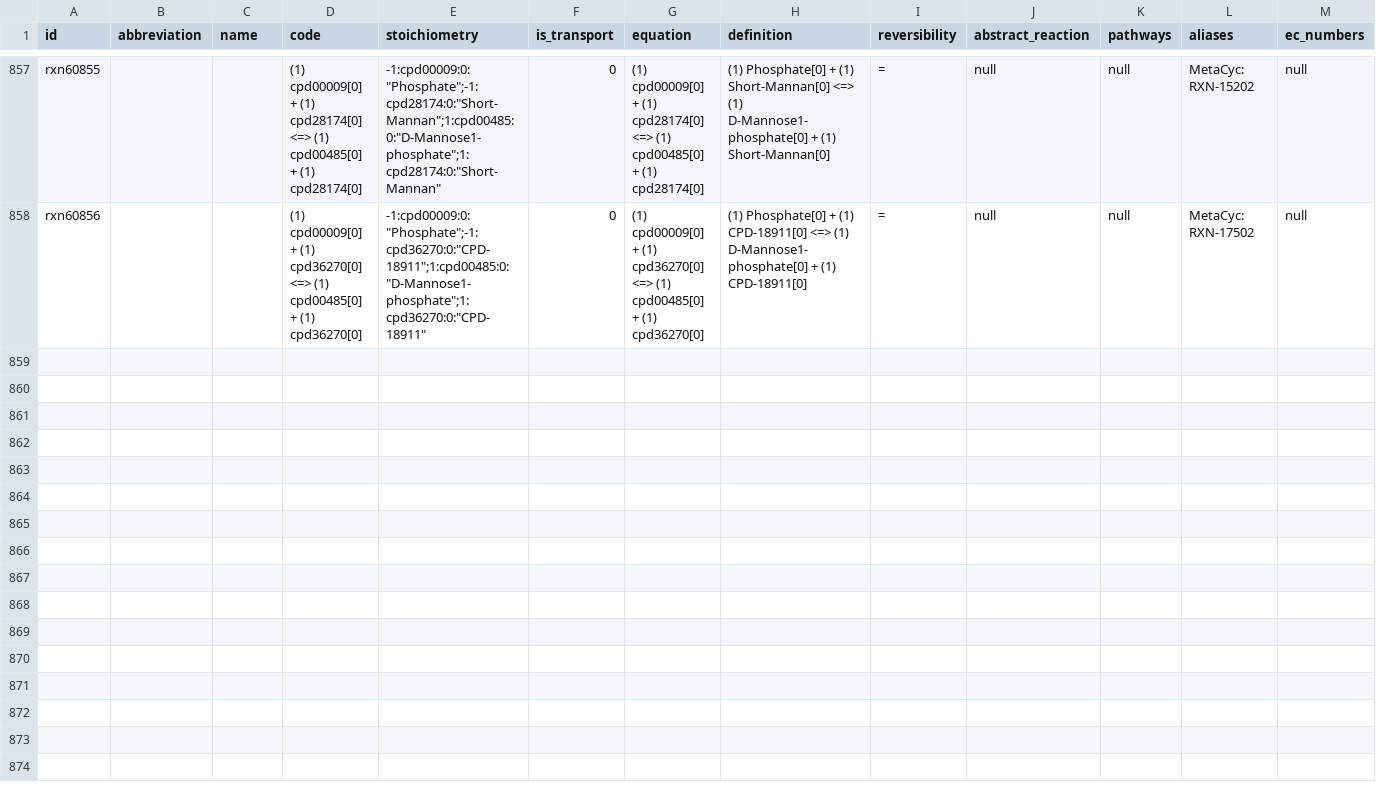
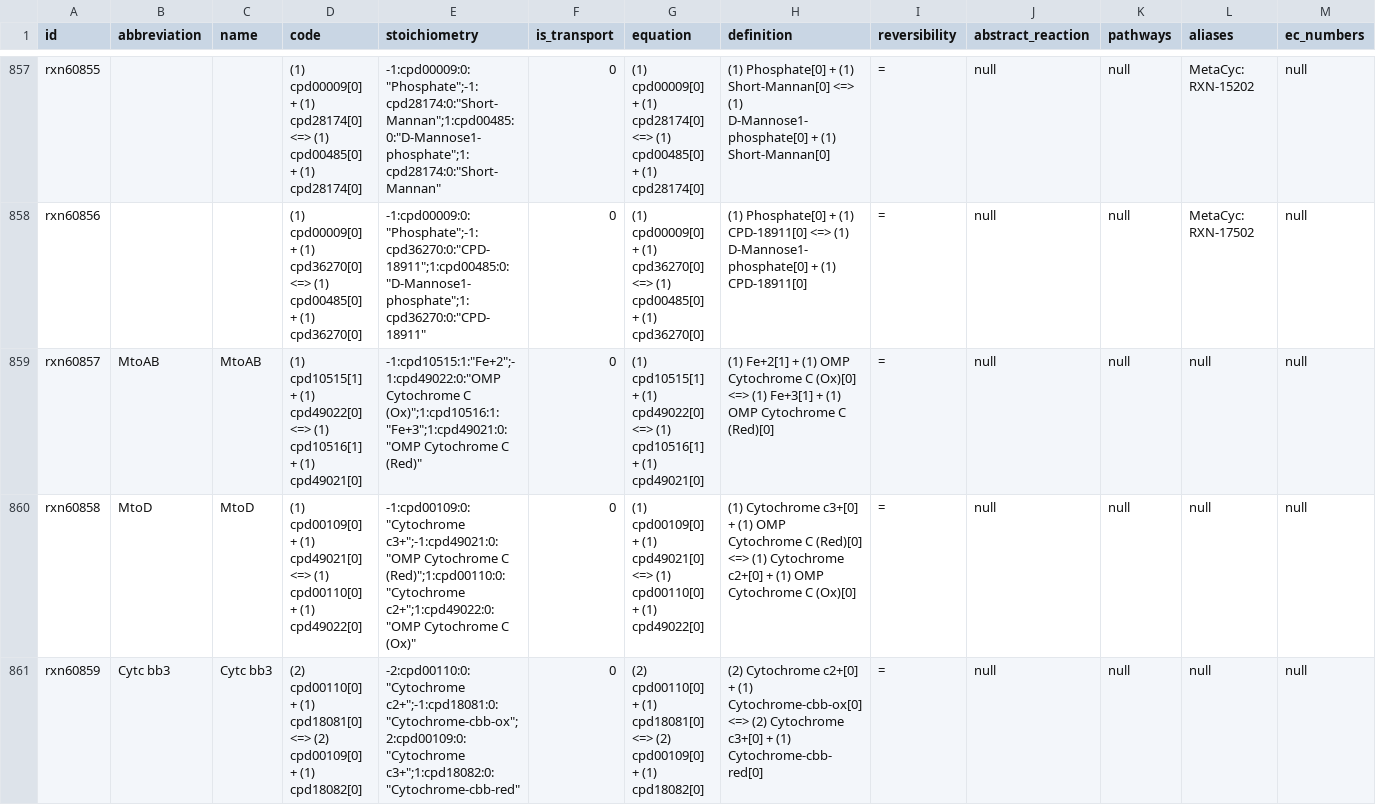
Before and after one commit to Fxe/ModelSEEDDatabase, a TSV file: Biochemistry/reaction_60.tsv, drawn as a sheet; only a part is shown, gaps mark what is left out; rows hold the shown columns only; the diff names each change by its address in the sheet, - before the commit and + after, or states it on an @@ line.

Commit message:
Adding new OMP Cytochrome and redox reactions

```diff
--- a/Biochemistry/reaction_60.tsv
+++ b/Biochemistry/reaction_60.tsv
+row 859: rxn60857 | MtoAB | MtoAB | (1) cpd10515[1] + (1) cpd49022[0] <=> (1) cpd10516[1] + (1) cpd49021[0] | -1:cpd10515:1:"Fe+2";-1:cpd49022:0:"OMP Cytochrome C (Ox)";1:cpd10516:1:"Fe+3";1:cpd49021:0:"OMP Cytochrome C (Red)" | 0 | (1) cpd10515[1] + (1) cpd49022[0] <=> (1) cpd10516[1] + (1) cpd49021[0] | (1) Fe+2[1] + (1) OMP Cytochrome C (Ox)[0] <=> (1) Fe+3[1] + (1) OMP Cytochrome C (Red)[0] | = | null | null | null | null
+row 860: rxn60858 | MtoD | MtoD | (1) cpd00109[0] + (1) cpd49021[0] <=> (1) cpd00110[0] + (1) cpd49022[0] | -1:cpd00109:0:"Cytochrome c3+";-1:cpd49021:0:"OMP Cytochrome C (Red)";1:cpd00110:0:"Cytochrome c2+";1:cpd49022:0:"OMP Cytochrome C (Ox)" | 0 | (1) cpd00109[0] + (1) cpd49021[0] <=> (1) cpd00110[0] + (1) cpd49022[0] | (1) Cytochrome c3+[0] + (1) OMP Cytochrome C (Red)[0] <=> (1) Cytochrome c2+[0] + (1) OMP Cytochrome C (Ox)[0] | = | null | null | null | null
+row 861: rxn60859 | Cytc bb3 | Cytc bb3 | (2) cpd00110[0] + (1) cpd18081[0] <=> (2) cpd00109[0] + (1) cpd18082[0] | -2:cpd00110:0:"Cytochrome c2+";-1:cpd18081:0:"Cytochrome-cbb-ox";2:cpd00109:0:"Cytochrome c3+";1:cpd18082:0:"Cytochrome-cbb-red" | 0 | (2) cpd00110[0] + (1) cpd18081[0] <=> (2) cpd00109[0] + (1) cpd18082[0] | (2) Cytochrome c2+[0] + (1) Cytochrome-cbb-ox[0] <=> (2) Cytochrome c3+[0] + (1) Cytochrome-cbb-red[0] | = | null | null | null | null
```
Also changed, not shown: 9 other files.
